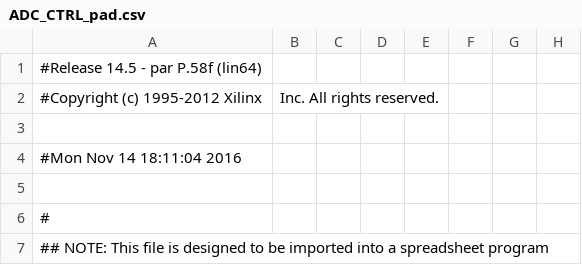
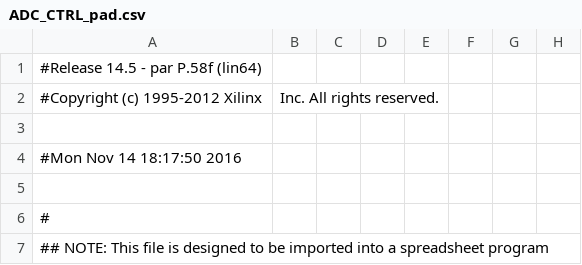
Before and after one commit to deyan-levski/jcfpga, a CSV file: LX150/ADC_CTRL_pad.csv, drawn as a sheet; only a part is shown; the diff names each change by its address in the sheet, - before the commit and + after, or states it on an @@ line.

```diff
--- a/LX150/ADC_CTRL_pad.csv
+++ b/LX150/ADC_CTRL_pad.csv
-A4: #Mon Nov 14 18:11:04 2016
+A4: #Mon Nov 14 18:17:50 2016
```
Also changed, not shown: 45 other files.
